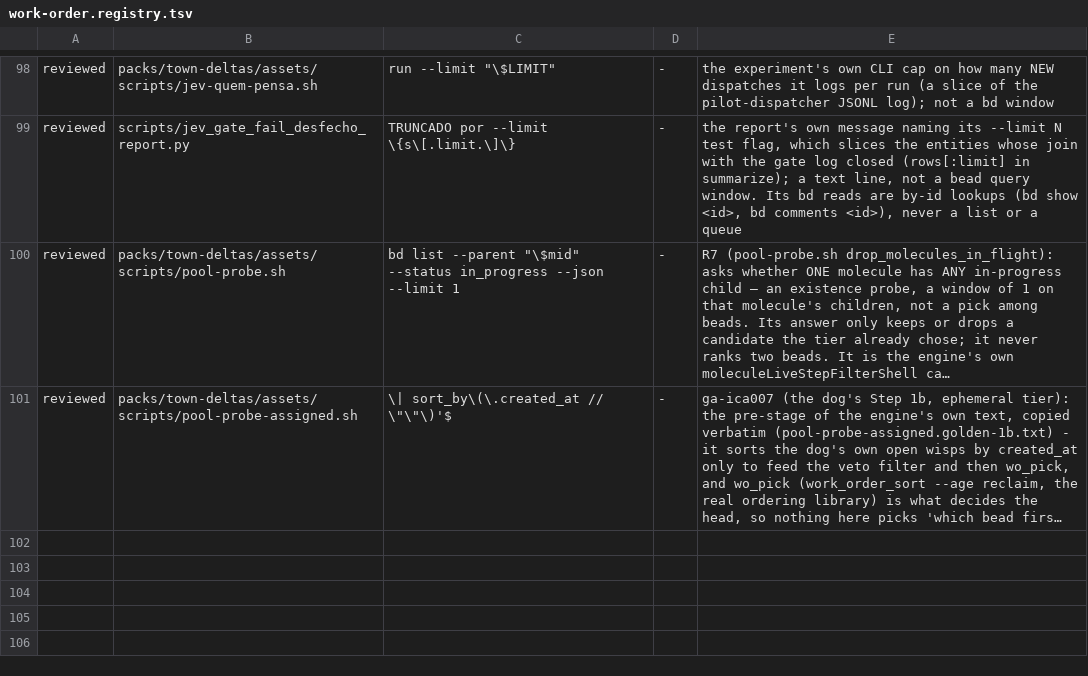
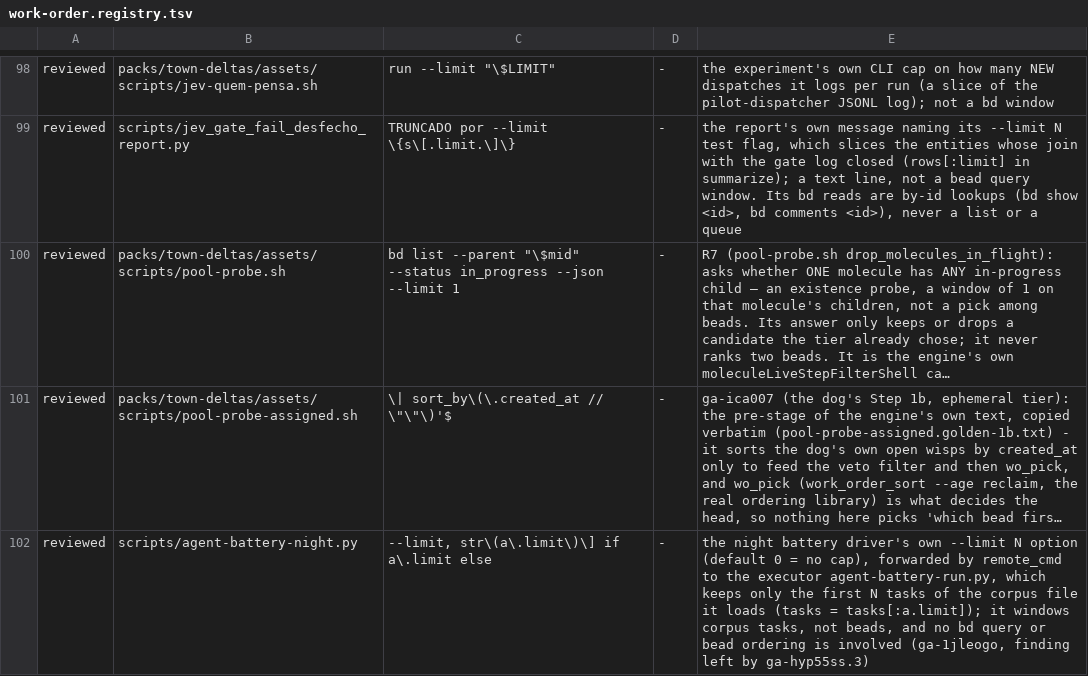
Before and after one commit to athosmartins/gastown, a TSV file: .gascity-gastown-hq/packs/town-deltas/assets/scripts/work-order.registry.tsv, drawn as a sheet; only a part is shown, gaps mark what is left out; long unchanged cells end in …; the diff names each change by its address in the sheet, - before the commit and + after, or states it on an @@ line.

```diff
--- a/.gascity-gastown-hq/packs/town-deltas/assets/scripts/work-order.registry.tsv
+++ b/.gascity-gastown-hq/packs/town-deltas/assets/scripts/work-order.registry.tsv
+row 102: reviewed | scripts/agent-battery-night.py | --limit, str\(a\.limit\)\] if a\.limit else | - | the night battery driver's own --limit N option (default 0 = no cap), forwarded by remote_cmd to the executor agent-battery-run.py, which keeps only the first N tasks of the corpus file it loads (tasks = tasks[:a.limit]); it windows corpus tasks, not beads, and no bd query or bead ordering is involved (ga-1jleogo, finding left by ga-hyp55ss.3)
```
